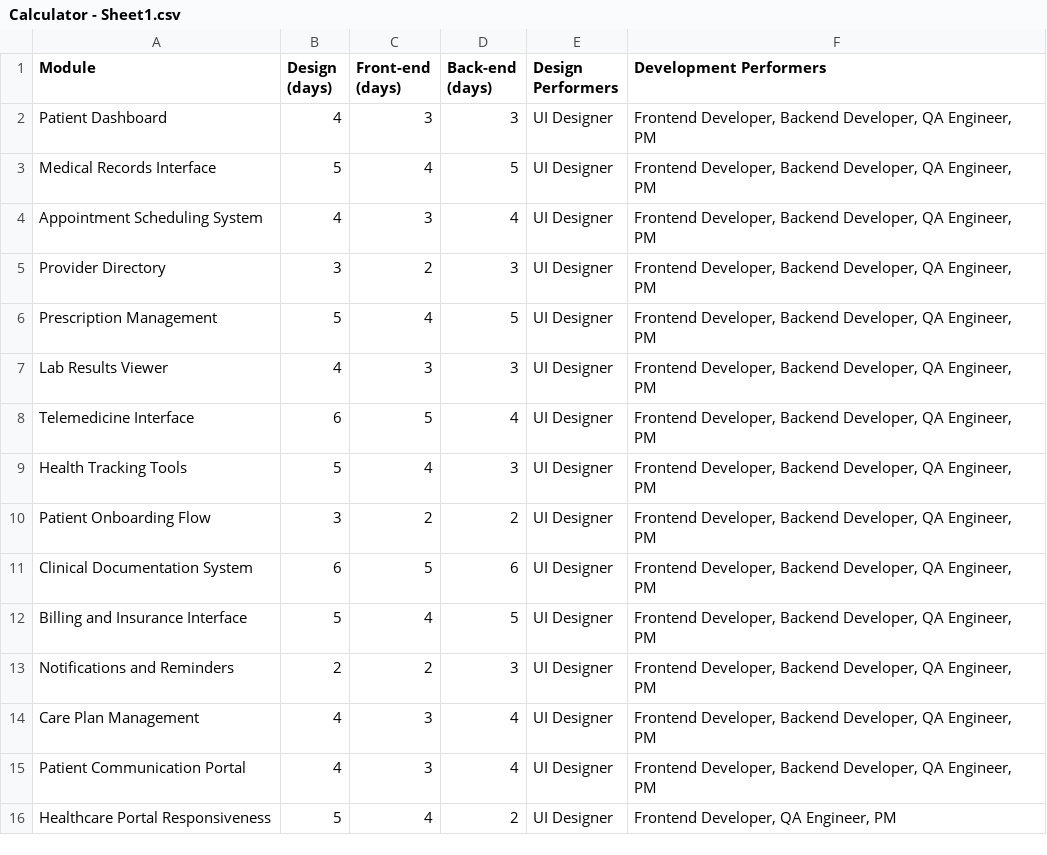
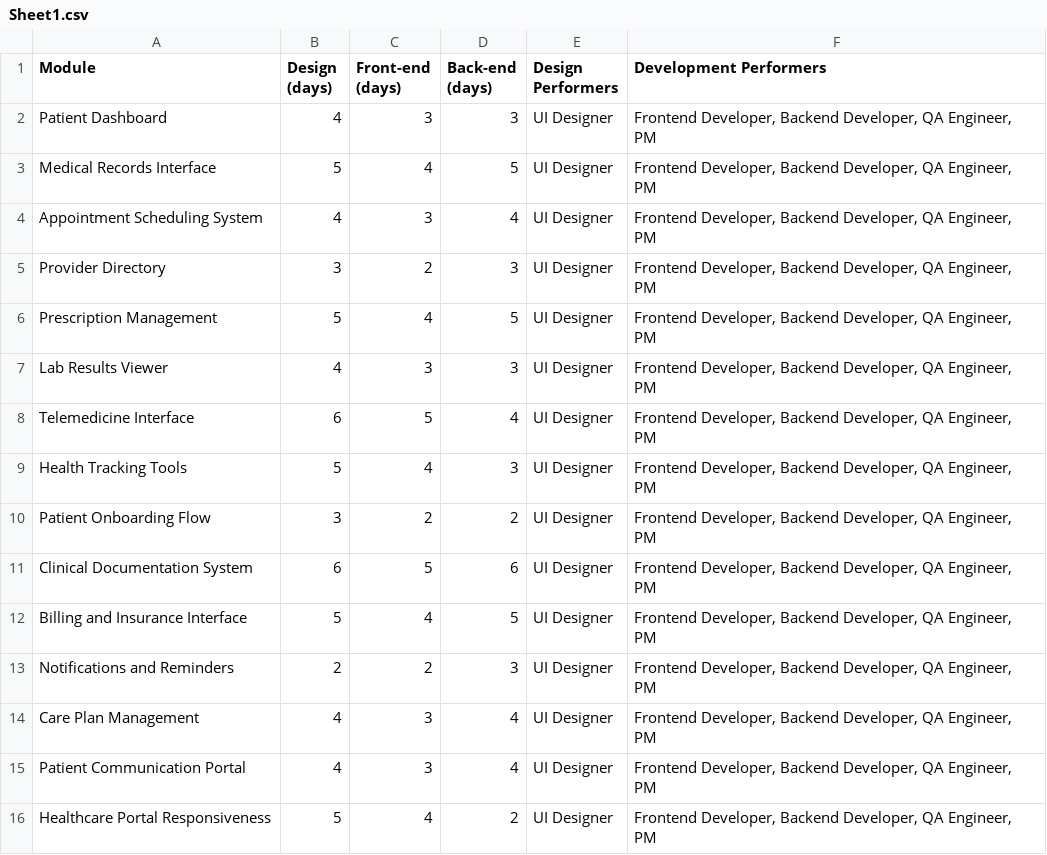
Before and after one commit to lazio/sales-calculator, a CSV file: Sheet1.csv (was Calculator - Sheet1.csv), drawn as a sheet.

```diff
--- a/Calculator - Sheet1.csv
+++ b/Sheet1.csv
@@ -15,2 +15,2 @@ Care Plan Management,4,3,4,UI Designer,"Frontend Developer, Backend Developer, Q
 Patient Communication Portal,4,3,4,UI Designer,"Frontend Developer, Backend Developer, QA Engineer, PM"
-Healthcare Portal Responsiveness,5,4,2,UI Designer,"Frontend Developer, QA Engineer, PM"
+Healthcare Portal Responsiveness,5,4,2,UI Designer,"Frontend Developer, Backend Developer, QA Engineer, PM"
```
Also changed, not shown: 16 other files.
